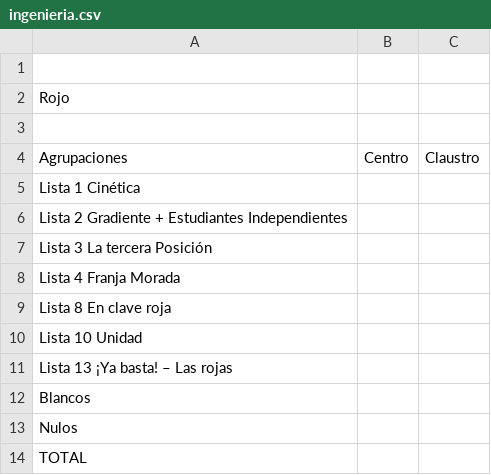
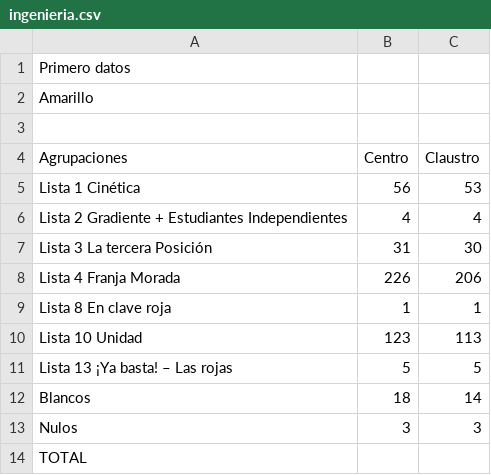
Before and after one commit to ivansch/facultadesCSV, a CSV file: ingenieria.csv, drawn as a sheet.

Commit message:
Update ingenieria.csv

```diff
--- a/ingenieria.csv
+++ b/ingenieria.csv
@@ -1,14 +1,14 @@
-
-Rojo,,
+Primero datos
+Amarillo,,
 ,,
 Agrupaciones,Centro,Claustro
-Lista 1 Cinética,,
-Lista 2 Gradiente + Estudiantes Independientes,,
-Lista 3 La tercera Posición,,
-Lista 4 Franja Morada,,
-Lista 8 En clave roja,,
-Lista 10 Unidad,,
-Lista 13 ¡Ya basta! – Las rojas,,
-Blancos	,,
-Nulos	,,
+Lista 1 Cinética,56,53
+Lista 2 Gradiente + Estudiantes Independientes,4,4
+Lista 3 La tercera Posición,31,30
+Lista 4 Franja Morada,226,206
+Lista 8 En clave roja,1,1
+Lista 10 Unidad,123,113
+Lista 13 ¡Ya basta! – Las rojas,5,5
+Blancos	,18,14
+Nulos	,3,3
 TOTAL,	,
```
